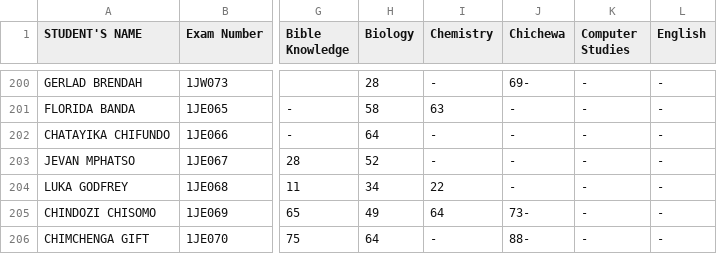
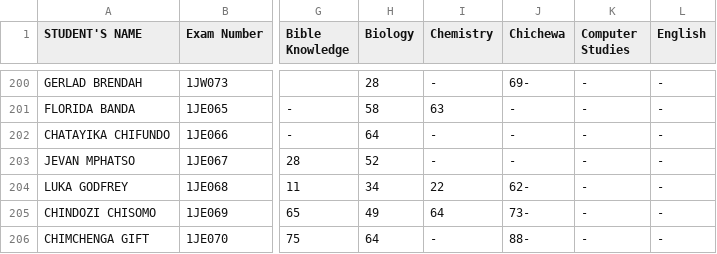
Before and after one commit to enitac/n, a CSV file: form1.csv, drawn as a sheet; only a part is shown, gaps mark what is left out; the diff names each change by its address in the sheet, - before the commit and + after, or states it on an @@ line.

Commit message:
Update: form1 - Chichewa (4/22/2026, 9:59:50 AM)

```diff
--- a/form1.csv
+++ b/form1.csv
-J204 (Chichewa): -
+J204 (Chichewa): 62-
```
